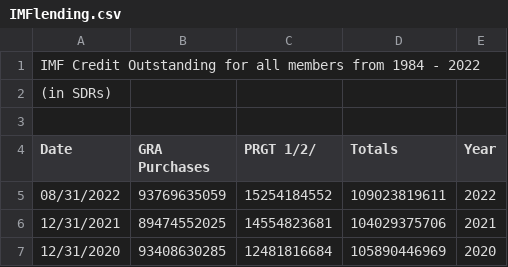
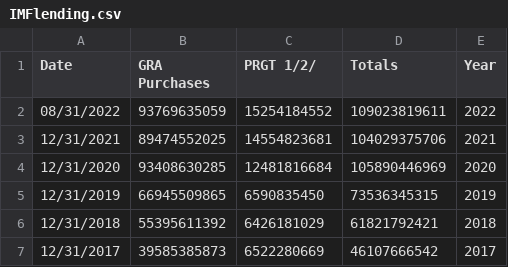
Before and after one commit to Spencer-S-Wood/Spencer-S-Wood.github.io, a CSV file: IMFlending.csv, drawn as a sheet; only a part is shown; the shorter side is filled out with more unchanged rows; the diff names each change by its address in the sheet, - before the commit and + after, or states it on an @@ line.

Commit message:
Add files via upload

```diff
--- a/IMFlending.csv
+++ b/IMFlending.csv
-row 1: IMF Credit Outstanding for all members from 1984 - 2022
-row 2: (in SDRs)
-row 3: (empty)
```
